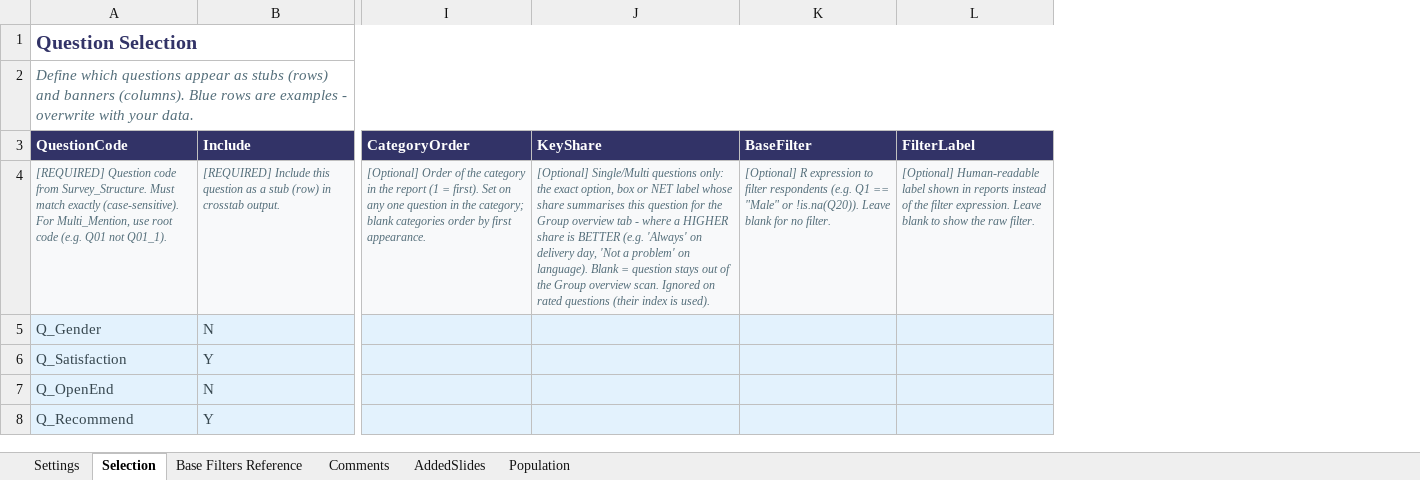
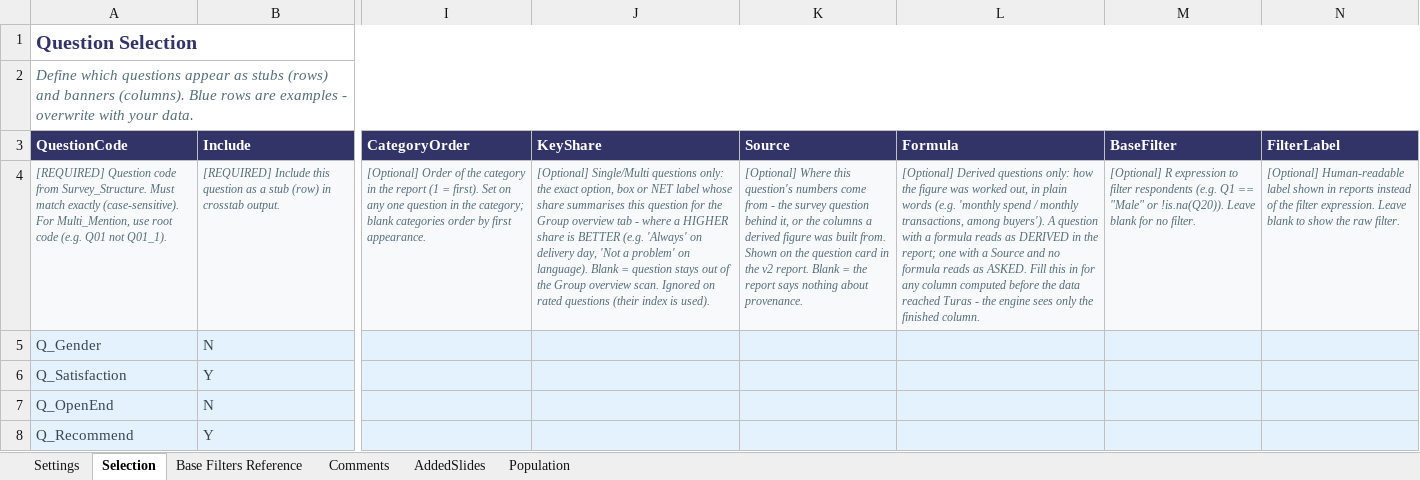
Before and after one commit to DuncanRBrett/Turas, an Excel workbook: modules/tabs/templates/Crosstab_Config_Template.xlsx, sheet Selection, drawn as a sheet; only a part is shown, gaps mark what is left out; values as stored, in another font and other column widths than the file's, no borders; the diff names each change by its address in the sheet, - before the commit and + after, or states it on an @@ line.

```diff
--- a/modules/tabs/templates/Crosstab_Config_Template.xlsx (sheet Selection)
+++ b/modules/tabs/templates/Crosstab_Config_Template.xlsx (sheet Selection)
+column K (Source), row 4: [Optional] Where this question's numbers come from - the survey question behind it, or the columns a derived figure was built from. Shown on the question card in the v2 report. Blank = the report says nothing about provenance.
+column L (Formula), row 4: [Optional] Derived questions only: how the figure was worked out, in plain words (e.g. 'monthly spend / monthly transactions, among buyers'). A question with a formula reads as DERIVED in the report; one with a Source and no formula reads as ASKED. Fill this in for any column computed before the data reached Turas - the engine sees only the finished column.
```
Also changed, not shown: sheet Settings, sheet Comments, modules/tabs/templates/Survey_Structure_Template.xlsx, 3 other files.
